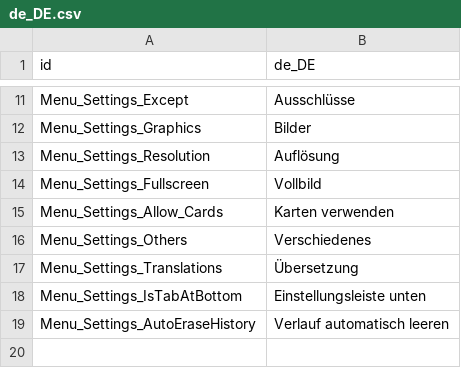
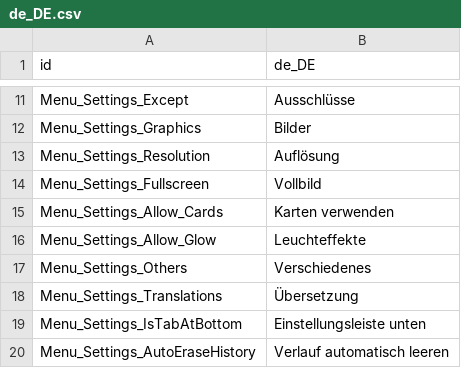
Before and after one commit to cfrank114/RandomStuPicker, a CSV file: locales/de_DE.csv, drawn as a sheet; only a part is shown, gaps mark what is left out; the shorter side is filled out with more unchanged rows.

```diff
--- a/locales/de_DE.csv
+++ b/locales/de_DE.csv
@@ -15,2 +15,3 @@ Menu_Settings_Fullscreen,Vollbild
 Menu_Settings_Allow_Cards,Karten verwenden
+Menu_Settings_Allow_Glow,Leuchteffekte
 Menu_Settings_Others,Verschiedenes
```
Also changed, not shown: locales/en_US.csv, locales/es_ES.csv, 56 other files.
